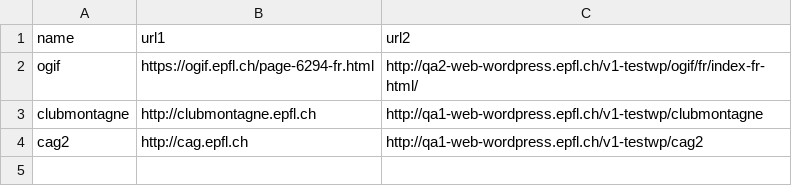
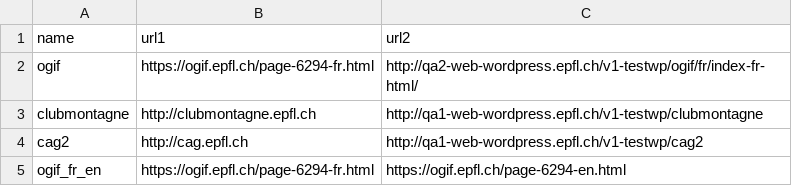
Before and after one commit to epfl-sdf/website_diff, a CSV file: examples/sites.csv, drawn as a sheet.

Commit message:
- amélioré les exemples de résultats de comparaisons de sites visuelles

```diff
--- a/examples/sites.csv
+++ b/examples/sites.csv
@@ -4 +4,2 @@ clubmontagne,http://clubmontagne.epfl.ch,http://qa1-web-wordpress.epfl.ch/v1-tes
 cag2,http://cag.epfl.ch,http://qa1-web-wordpress.epfl.ch/v1-testwp/cag2
+ogif_fr_en,https://ogif.epfl.ch/page-6294-fr.html,https://ogif.epfl.ch/page-6294-en.html
```
Also changed, not shown: examples/result.csv, 10 other files.
